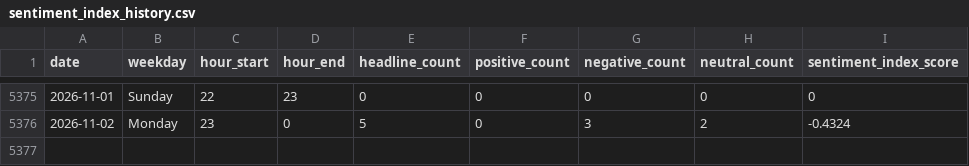
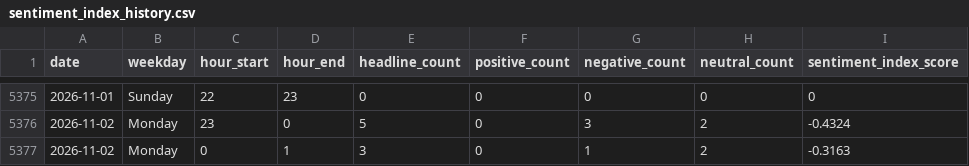
Before and after one commit to Karen2007/Tech-News-Sentiment, a CSV file: sentiment_index_history.csv, drawn as a sheet; only a part is shown, gaps mark what is left out.

```diff
--- a/sentiment_index_history.csv
+++ b/sentiment_index_history.csv
@@ -5376 +5376,2 @@ date,weekday,hour_start,hour_end,headline_count,positive_count,negative_count,ne
 2026-11-02,Monday,23,0,5,0,3,2,-0.4324
+2026-11-02,Monday,0,1,3,0,1,2,-0.3163
```
Also changed, not shown: tech_sentiment_data.csv, 1 other file.
